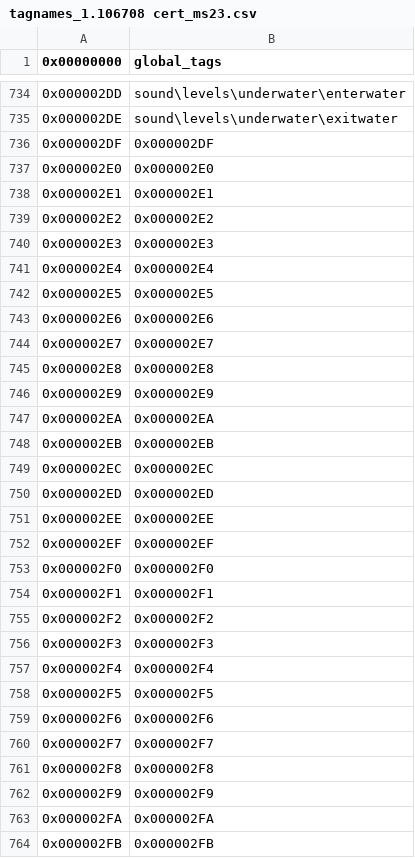
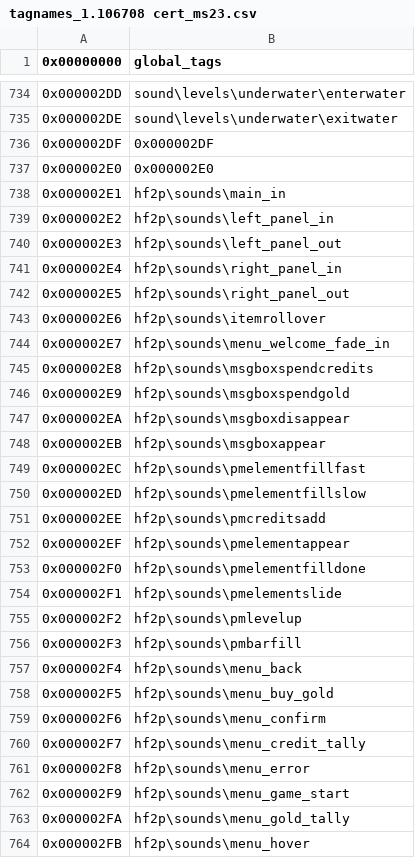
Before and after one commit to XboxChaos/Assembly, a CSV file: src/Assembly/TagNames/tagnames_1.106708 cert_ms23.csv, drawn as a sheet; only a part is shown, gaps mark what is left out; the diff covers the shown part only.

Commit message:
named sus! sounds

```diff
--- a/src/Assembly/TagNames/tagnames_1.106708 cert_ms23.csv
+++ b/src/Assembly/TagNames/tagnames_1.106708 cert_ms23.csv
@@ -737,28 +737,28 @@
 0x000002E0,0x000002E0
-0x000002E1,0x000002E1
-0x000002E2,0x000002E2
-0x000002E3,0x000002E3
-0x000002E4,0x000002E4
-0x000002E5,0x000002E5
-0x000002E6,0x000002E6
-0x000002E7,0x000002E7
-0x000002E8,0x000002E8
-0x000002E9,0x000002E9
-0x000002EA,0x000002EA
-0x000002EB,0x000002EB
-0x000002EC,0x000002EC
-0x000002ED,0x000002ED
-0x000002EE,0x000002EE
-0x000002EF,0x000002EF
-0x000002F0,0x000002F0
-0x000002F1,0x000002F1
-0x000002F2,0x000002F2
-0x000002F3,0x000002F3
-0x000002F4,0x000002F4
-0x000002F5,0x000002F5
-0x000002F6,0x000002F6
-0x000002F7,0x000002F7
-0x000002F8,0x000002F8
-0x000002F9,0x000002F9
-0x000002FA,0x000002FA
-0x000002FB,0x000002FB
+0x000002E1,hf2p\sounds\main_in
+0x000002E2,hf2p\sounds\left_panel_in
+0x000002E3,hf2p\sounds\left_panel_out
+0x000002E4,hf2p\sounds\right_panel_in
+0x000002E5,hf2p\sounds\right_panel_out
+0x000002E6,hf2p\sounds\itemrollover
+0x000002E7,hf2p\sounds\menu_welcome_fade_in
+0x000002E8,hf2p\sounds\msgboxspendcredits
+0x000002E9,hf2p\sounds\msgboxspendgold
+0x000002EA,hf2p\sounds\msgboxdisappear
+0x000002EB,hf2p\sounds\msgboxappear
+0x000002EC,hf2p\sounds\pmelementfillfast
+0x000002ED,hf2p\sounds\pmelementfillslow
+0x000002EE,hf2p\sounds\pmcreditsadd
+0x000002EF,hf2p\sounds\pmelementappear
+0x000002F0,hf2p\sounds\pmelementfilldone
+0x000002F1,hf2p\sounds\pmelementslide
+0x000002F2,hf2p\sounds\pmlevelup
+0x000002F3,hf2p\sounds\pmbarfill
+0x000002F4,hf2p\sounds\menu_back
+0x000002F5,hf2p\sounds\menu_buy_gold
+0x000002F6,hf2p\sounds\menu_confirm
+0x000002F7,hf2p\sounds\menu_credit_tally
+0x000002F8,hf2p\sounds\menu_error
+0x000002F9,hf2p\sounds\menu_game_start
+0x000002FA,hf2p\sounds\menu_gold_tally
+0x000002FB,hf2p\sounds\menu_hover
```
Also changed, not shown: 53 edited cells elsewhere in this file.
